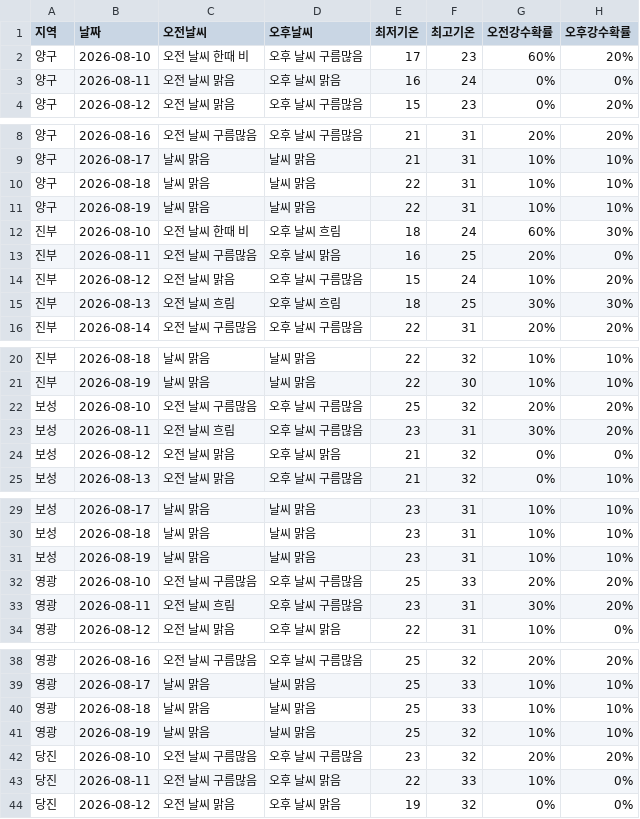
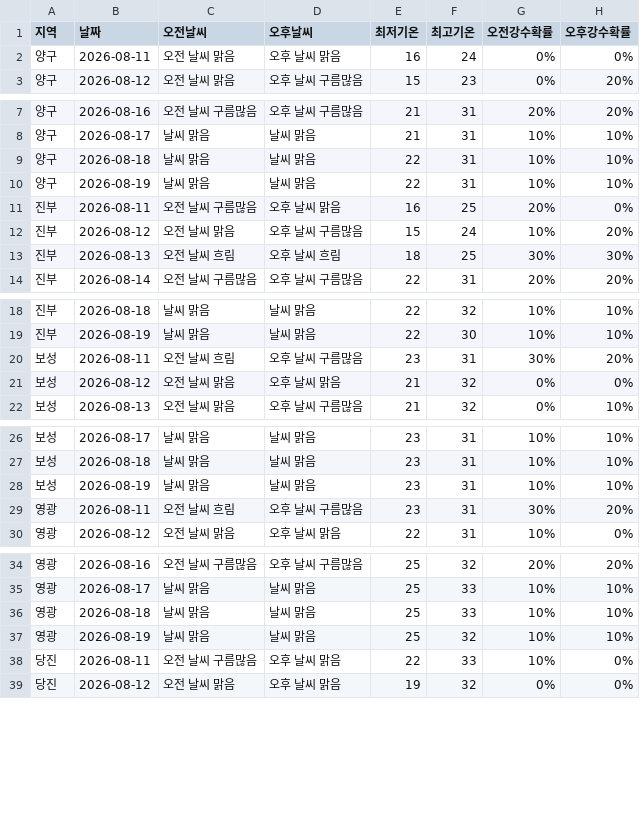
Before and after one commit to wngml7055/potato-times, a CSV file: data/weather.csv, drawn as a sheet; only a part is shown, gaps mark what is left out; the diff covers the shown part only.

```diff
--- a/data/weather.csv
+++ b/data/weather.csv
@@ -1,3 +1,2 @@
 지역,날짜,오전날씨,오후날씨,최저기온,최고기온,오전강수확률,오후강수확률
-양구,2026-08-10,오전 날씨 한때 비,오후 날씨 구름많음,17,23,60%,20%
 양구,2026-08-11,오전 날씨 맑음,오후 날씨 맑음,16,24,0%,0%
@@ -11,3 +10,2 @@
 양구,2026-08-19,날씨 맑음,날씨 맑음,22,31,10%,10%
-진부,2026-08-10,오전 날씨 한때 비,오후 날씨 흐림,18,24,60%,30%
 진부,2026-08-11,오전 날씨 구름많음,오후 날씨 맑음,16,25,20%,0%
@@ -21,3 +19,2 @@
 진부,2026-08-19,날씨 맑음,날씨 맑음,22,30,10%,10%
-보성,2026-08-10,오전 날씨 구름많음,오후 날씨 구름많음,25,32,20%,20%
 보성,2026-08-11,오전 날씨 흐림,오후 날씨 구름많음,23,31,30%,20%
@@ -31,3 +28,2 @@
 보성,2026-08-19,날씨 맑음,날씨 맑음,23,31,10%,10%
-영광,2026-08-10,오전 날씨 구름많음,오후 날씨 구름많음,25,33,20%,20%
 영광,2026-08-11,오전 날씨 흐림,오후 날씨 구름많음,23,31,30%,20%
@@ -41,3 +37,2 @@
 영광,2026-08-19,날씨 맑음,날씨 맑음,25,32,10%,10%
-당진,2026-08-10,오전 날씨 구름많음,오후 날씨 구름많음,23,32,20%,20%
 당진,2026-08-11,오전 날씨 구름많음,오후 날씨 맑음,22,33,10%,0%
```
Also changed, not shown: 1 removed row elsewhere in this file.
